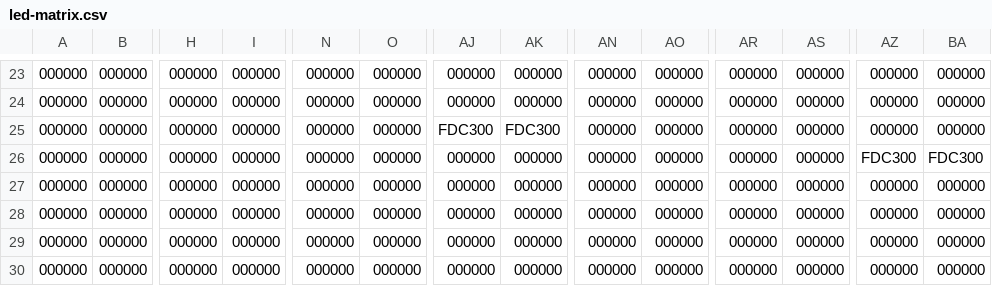
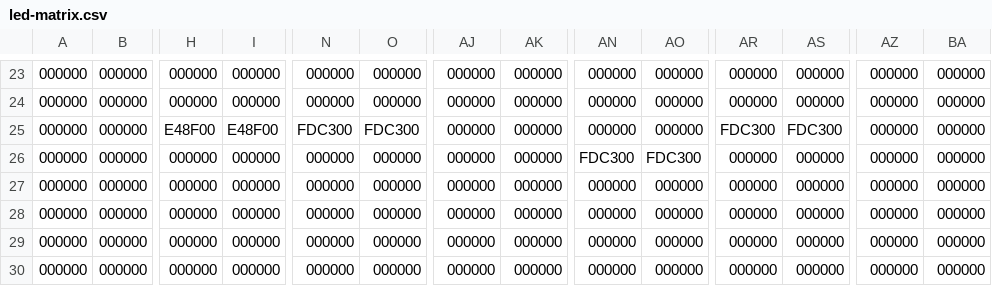
Before and after one commit to lumaghg/rnv-train-monitor, a CSV file: src/led-matrix.csv, drawn as a sheet; only a part is shown, gaps mark what is left out; the diff names each change by its address in the sheet, - before the commit and + after, or states it on an @@ line.

```diff
--- a/src/led-matrix.csv
+++ b/src/led-matrix.csv
-H25: 000000
+H25: E48F00
-I25: 000000
+I25: E48F00
-N25: 000000
+N25: FDC300
-O25: 000000
+O25: FDC300
-AJ25: FDC300
+AJ25: 000000
-AK25: FDC300
+AK25: 000000
-AR25: 000000
+AR25: FDC300
-AS25: 000000
+AS25: FDC300
-AN26: 000000
+AN26: FDC300
-AO26: 000000
+AO26: FDC300
-AZ26: FDC300
+AZ26: 000000
-BA26: FDC300
+BA26: 000000
```
Also changed, not shown: 7 other files.
